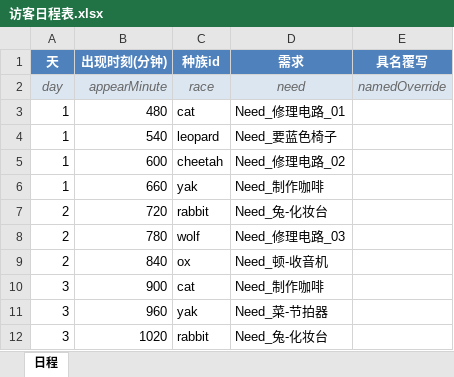
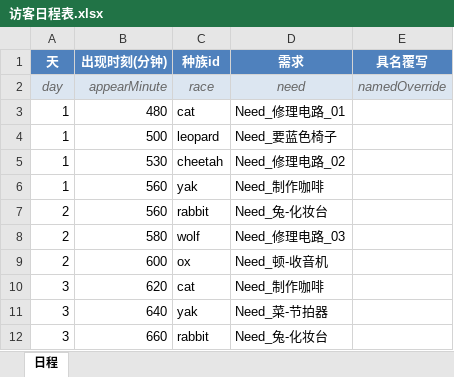
Before and after one commit to CsOHQAQ/2026MasterHouse, an Excel workbook: Excel/访客日程表.xlsx, sheet 日程, drawn as a sheet; values as stored, in another font and other column widths than the file's, no borders; the diff names each change by its address in the sheet, - before the commit and + after, or states it on an @@ line.

```diff
--- a/Excel/访客日程表.xlsx (sheet 日程)
+++ b/Excel/访客日程表.xlsx (sheet 日程)
-B4 (出现时刻(分钟)): 540
+B4 (出现时刻(分钟)): 500
-B5 (出现时刻(分钟)): 600
+B5 (出现时刻(分钟)): 530
-B6 (出现时刻(分钟)): 660
+B6 (出现时刻(分钟)): 560
-B7 (出现时刻(分钟)): 720
+B7 (出现时刻(分钟)): 560
-B8 (出现时刻(分钟)): 780
+B8 (出现时刻(分钟)): 580
-B9 (出现时刻(分钟)): 840
+B9 (出现时刻(分钟)): 600
-B10 (出现时刻(分钟)): 900
+B10 (出现时刻(分钟)): 620
-B11 (出现时刻(分钟)): 960
+B11 (出现时刻(分钟)): 640
-B12 (出现时刻(分钟)): 1020
+B12 (出现时刻(分钟)): 660
```
Also changed, not shown: 3 other files.
